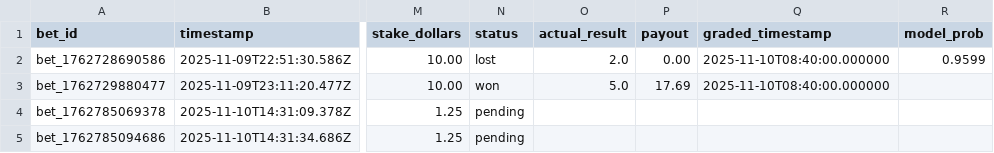
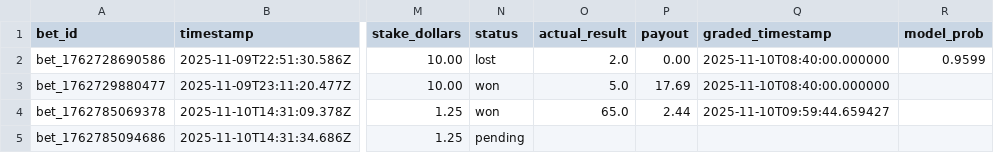
Before and after one commit to pbwitt/fourth-and-value, a CSV file: docs/data/bets/bets.csv, drawn as a sheet; only a part is shown, gaps mark what is left out; the diff names each change by its address in the sheet, - before the commit and + after, or states it on an @@ line.

```diff
--- a/docs/data/bets/bets.csv
+++ b/docs/data/bets/bets.csv
-N4 (status): pending
+N4 (status): won
-O4 (actual_result): (empty)
+O4 (actual_result): 65.0
-P4 (payout): (empty)
+P4 (payout): 2.44
-Q4 (graded_timestamp): (empty)
+Q4 (graded_timestamp): 2025-11-10T09:59:44.659427
```
Also changed, not shown: 4 other files.
